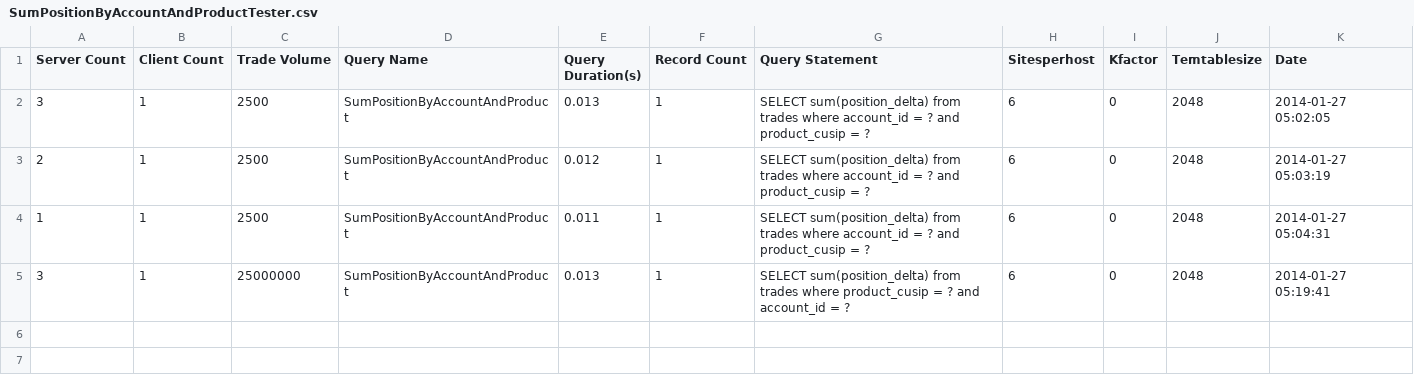
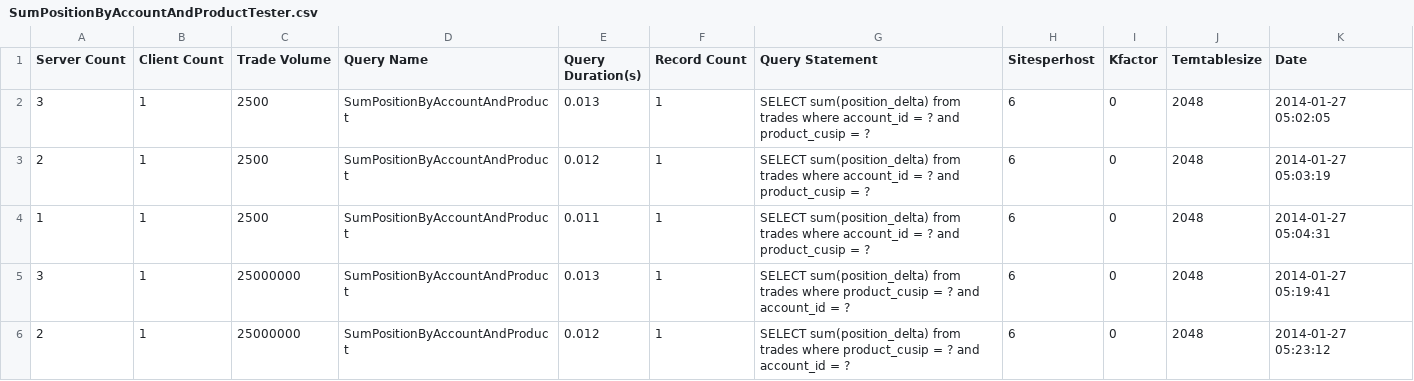
Before and after one commit to galatea-aws/PositionKeeper, a CSV file: report/Archive/c3.2xlarge/SumPositionByAccountAndProductTester.csv, drawn as a sheet.

```diff
--- a/report/Archive/c3.2xlarge/SumPositionByAccountAndProductTester.csv
+++ b/report/Archive/c3.2xlarge/SumPositionByAccountAndProductTester.csv
@@ -5 +5,2 @@ Server Count,Client Count,Trade Volume,Query Name,Query Duration(s),Record Count
 3,1,25000000,SumPositionByAccountAndProduct,0.013,1,SELECT sum(position_delta) from trades where product_cusip = ? and account_id = ?,6,0,2048,2014-01-27 05:19:41
+2,1,25000000,SumPositionByAccountAndProduct,0.012,1,SELECT sum(position_delta) from trades where product_cusip = ? and account_id = ?,6,0,2048,2014-01-27 05:23:12
```
Also changed, not shown: report/Archive/c3.2xlarge/TestDataSimulator.csv, 1 other file.
